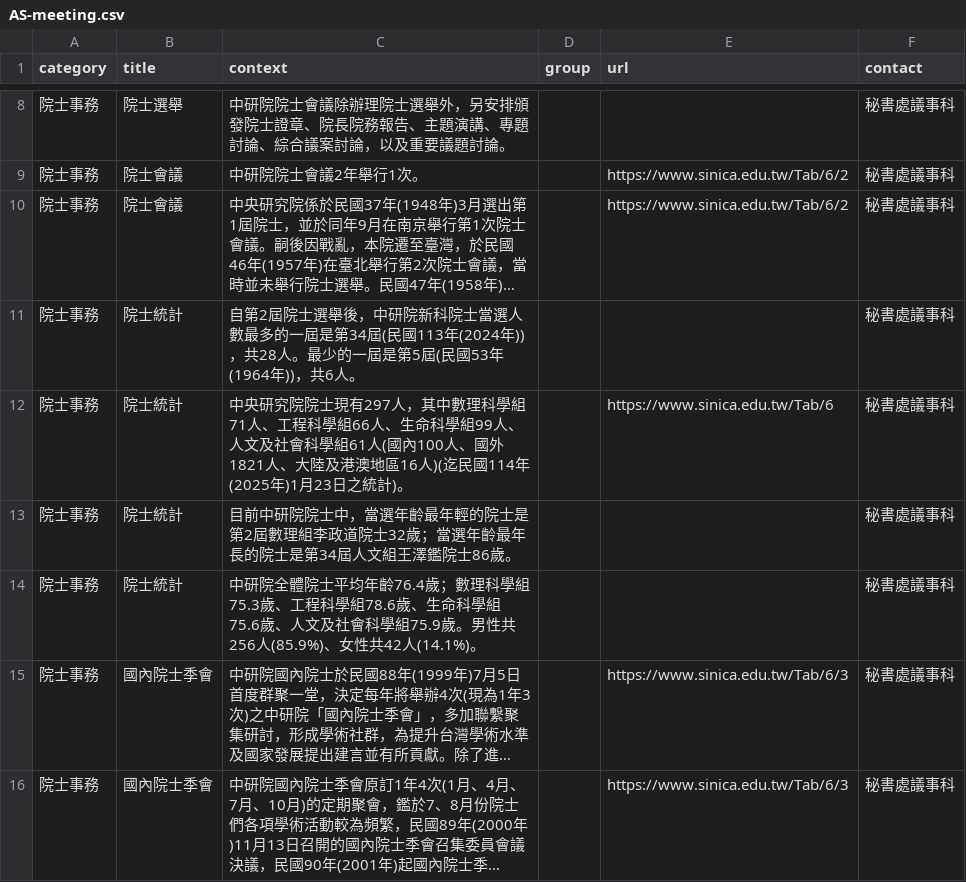
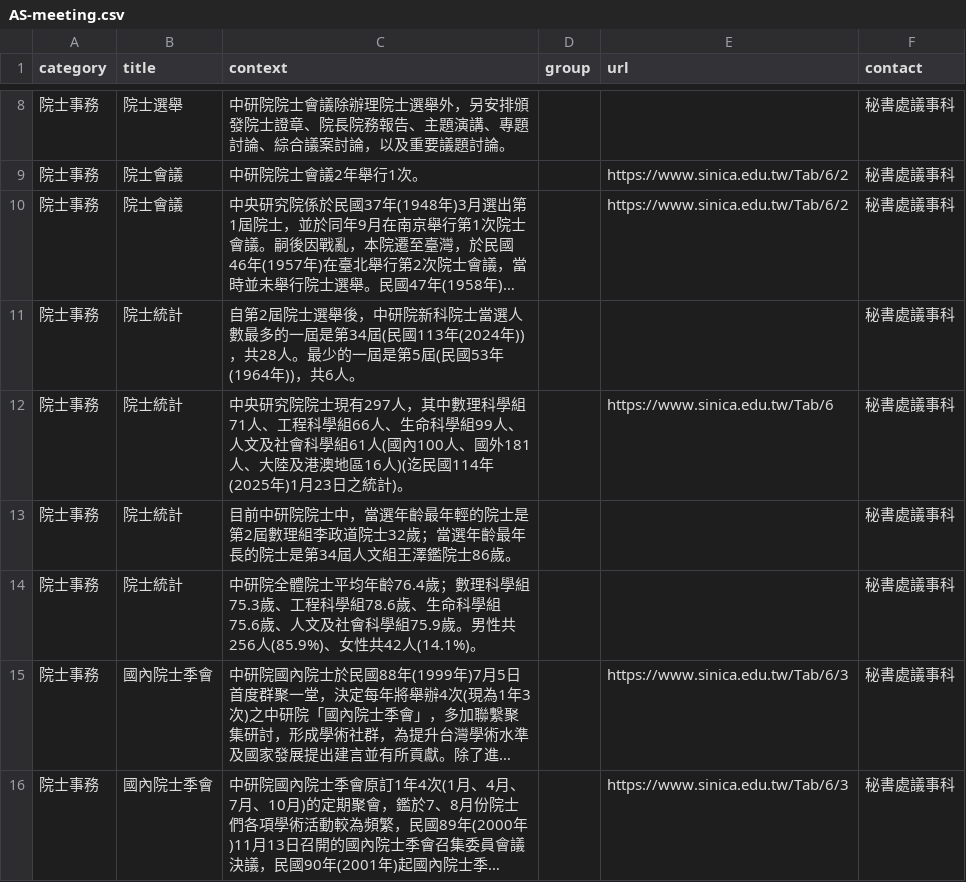
Before and after one commit to AS-AIGC/AS-FAQ-Bot, a CSV file: data/source/AS-meeting.csv, drawn as a sheet; only a part is shown, gaps mark what is left out; long unchanged cells end in ….

```diff
--- a/data/source/AS-meeting.csv
+++ b/data/source/AS-meeting.csv
@@ -11,3 +11,3 @@
 院士事務,院士統計,自第2屆院士選舉後，中研院新科院士當選人數最多的一屆是第34屆(民國113年(2024年))，共28人。最少的一屆是第5屆(民國53年(1964年))，共6人。,,,秘書處議事科
-院士事務,院士統計,中央研究院院士現有297人，其中數理科學組71人、工程科學組66人、生命科學組99人、人文及社會科學組61人(國內100人、國外1821人、大陸及港澳地區16人)(迄民國114年(2025年)1月23日之統計)。,,https://www.sinica.edu.tw/Tab/6,秘書處議事科
+院士事務,院士統計,中央研究院院士現有297人，其中數理科學組71人、工程科學組66人、生命科學組99人、人文及社會科學組61人(國內100人、國外181人、大陸及港澳地區16人)(迄民國114年(2025年)1月23日之統計)。,,https://www.sinica.edu.tw/Tab/6,秘書處議事科
 院士事務,院士統計,目前中研院院士中，當選年齡最年輕的院士是第2屆數理組李政道院士32歲；當選年齡最年長的院士是第34屆人文組王澤鑑院士86歲。,,,秘書處議事科
```
Also changed, not shown: 1 other file.
